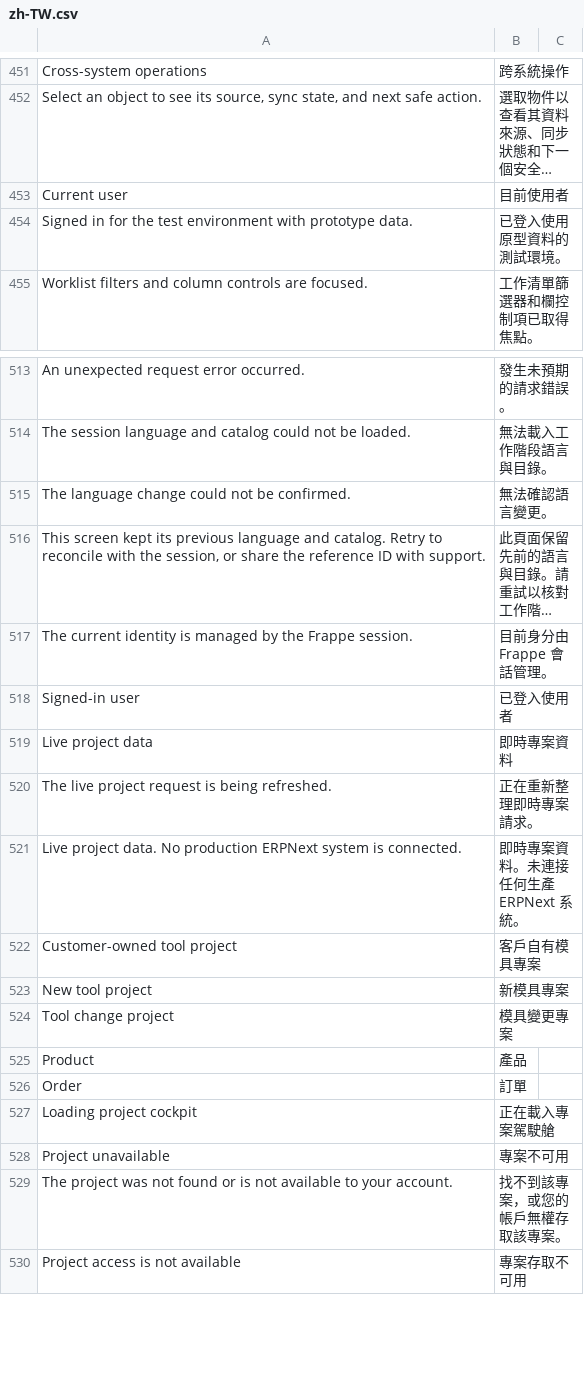
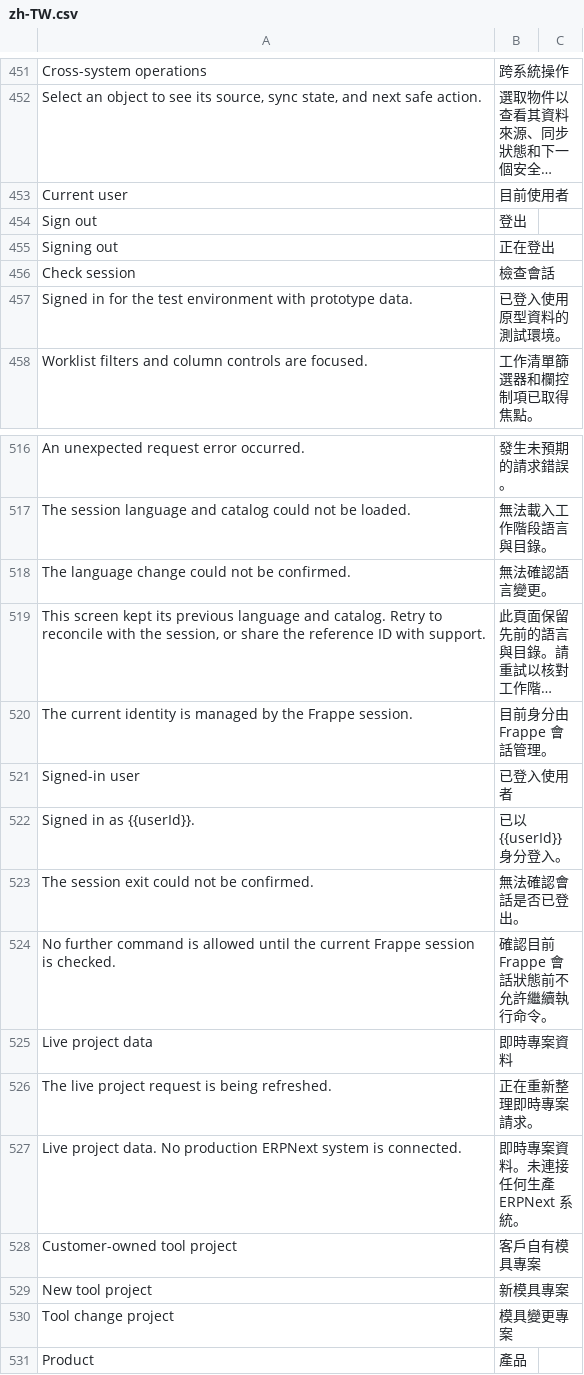
Before and after one commit to kaibowang-hash/jce_npi, a CSV file: apps/npi_core/npi_core/translations/zh-TW.csv, drawn as a sheet; only a part is shown, gaps mark what is left out; the shorter side is filled out with more unchanged rows; long unchanged cells end in …; the diff names each change by its address in the sheet, - before the commit and + after, or states it on an @@ line.

```diff
--- a/apps/npi_core/npi_core/translations/zh-TW.csv
+++ b/apps/npi_core/npi_core/translations/zh-TW.csv
+row 454: Sign out | 登出
+row 455: Signing out | 正在登出
+row 456: Check session | 檢查會話
+row 522: Signed in as {{userId}}. | 已以 {{userId}} 身分登入。
+row 523: The session exit could not be confirmed. | 無法確認會話是否已登出。
+row 524: No further command is allowed until the current Frappe session is checked. | 確認目前 Frappe 會話狀態前不允許繼續執行命令。
```
Also changed, not shown: apps/npi_core/npi_core/translations/zh.csv, 14 other files.
